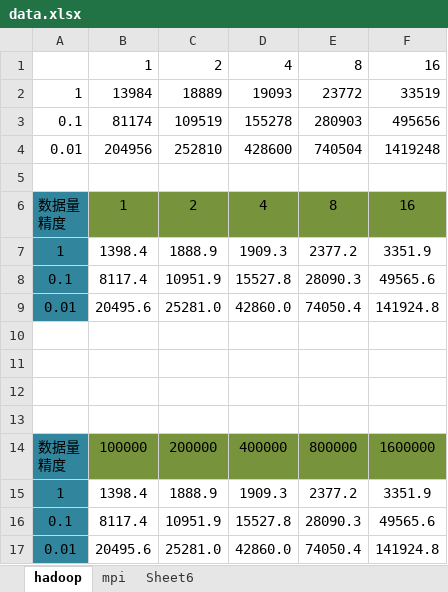
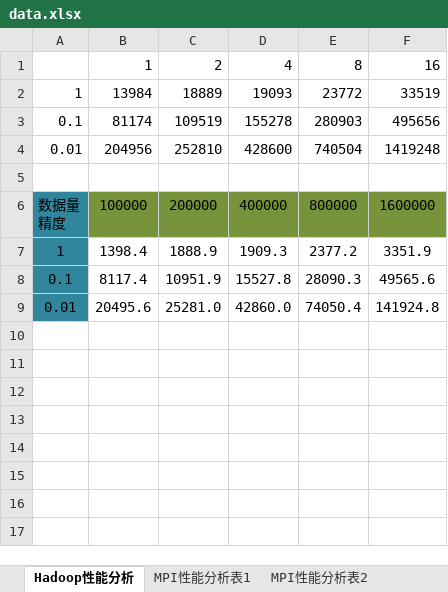
Before and after one commit to jiangxincode/thesis, an Excel workbook: data.xlsx, sheet Hadoop性能分析, drawn as a sheet; values as stored, in another font and other column widths than the file's, no borders; charts and pictures not drawn; ↵ is a line break in a cell; the diff names each change by its address in the sheet, - before the commit and + after, or states it on an @@ line.

```diff
--- a/data.xlsx (sheet Hadoop性能分析)
+++ b/data.xlsx (sheet Hadoop性能分析)
-sheet tab: hadoop
+sheet tab: Hadoop性能分析
-sheet tab: mpi
+sheet tab: MPI性能分析表1
-sheet tab: Sheet6
+sheet tab: MPI性能分析表2
-row 6: 数据量 ↵ 精度 | 1 | 2 | 4 | 8 | 16
-row 7: 1 | 1398.4 | 1888.9 | 1909.3 | 2377.2 | 3351.9
-row 8: 0.1 | 8117.4 | 10951.9 | 15527.8 | 28090.3 | 49565.6
-row 9: 0.01 | 20495.6 | 25281.0 | 42860.0 | 74050.4 | 141924.8
-row 10: (empty)
-row 11: (empty)
-row 12: (empty)
-row 13: (empty)
```
Also changed, not shown: sheet MPI性能分析表2, sheet MPI性能分析表1, other sheet tabs, charts or pictures, 1 other file.
